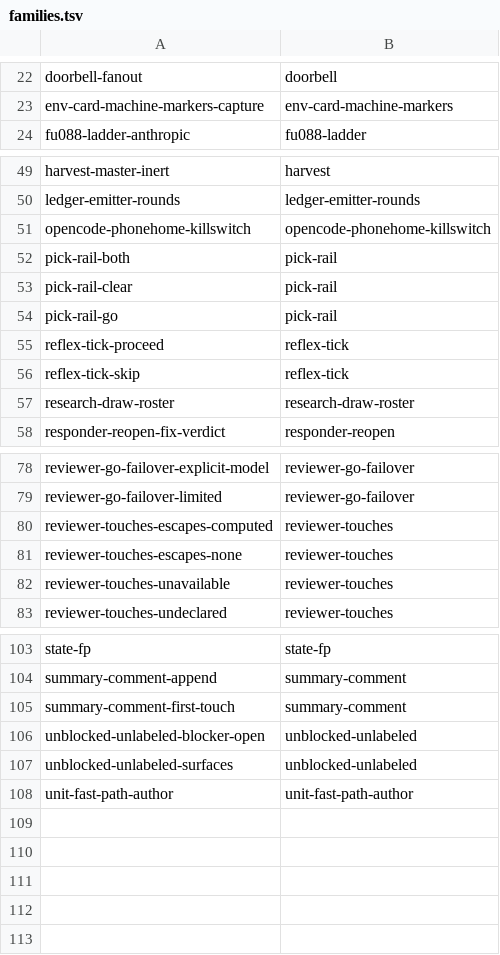
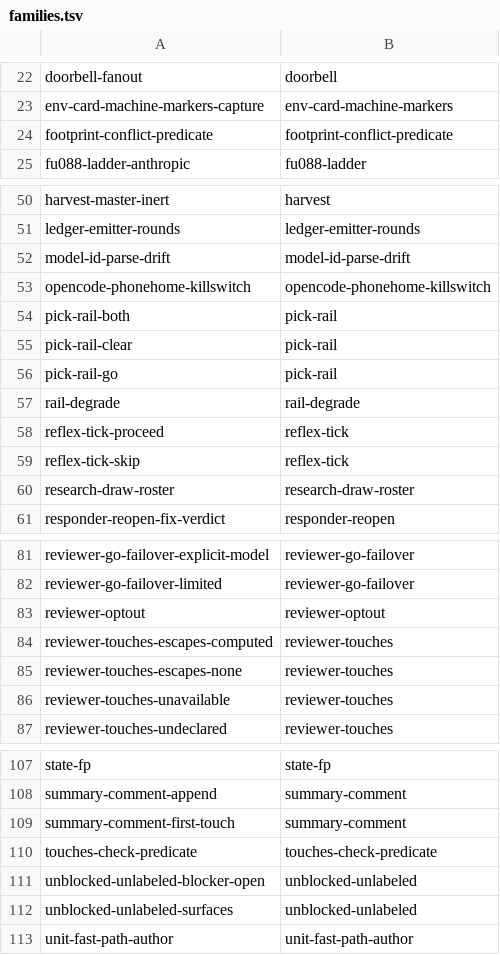
Before and after one commit to teststuffstash/homelab, a TSV file: agents/replay/families.tsv, drawn as a sheet; only a part is shown, gaps mark what is left out.

```diff
--- a/agents/replay/families.tsv
+++ b/agents/replay/families.tsv
@@ -23,2 +23,3 @@ doorbell-fanout	doorbell
 env-card-machine-markers-capture	env-card-machine-markers
+footprint-conflict-predicate	footprint-conflict-predicate
 fu088-ladder-anthropic	fu088-ladder
@@ -50,2 +51,3 @@ harvest-master-inert	harvest
 ledger-emitter-rounds	ledger-emitter-rounds
+model-id-parse-drift	model-id-parse-drift
 opencode-phonehome-killswitch	opencode-phonehome-killswitch
@@ -54,2 +56,3 @@ pick-rail-clear	pick-rail
 pick-rail-go	pick-rail
+rail-degrade	rail-degrade
 reflex-tick-proceed	reflex-tick
@@ -79,2 +82,3 @@ reviewer-go-failover-explicit-model	reviewer-go-failover
 reviewer-go-failover-limited	reviewer-go-failover
+reviewer-optout	reviewer-optout
 reviewer-touches-escapes-computed	reviewer-touches
@@ -105,2 +109,3 @@ summary-comment-append	summary-comment
 summary-comment-first-touch	summary-comment
+touches-check-predicate	touches-check-predicate
 unblocked-unlabeled-blocker-open	unblocked-unlabeled
```
Also changed, not shown: 6 other files.
